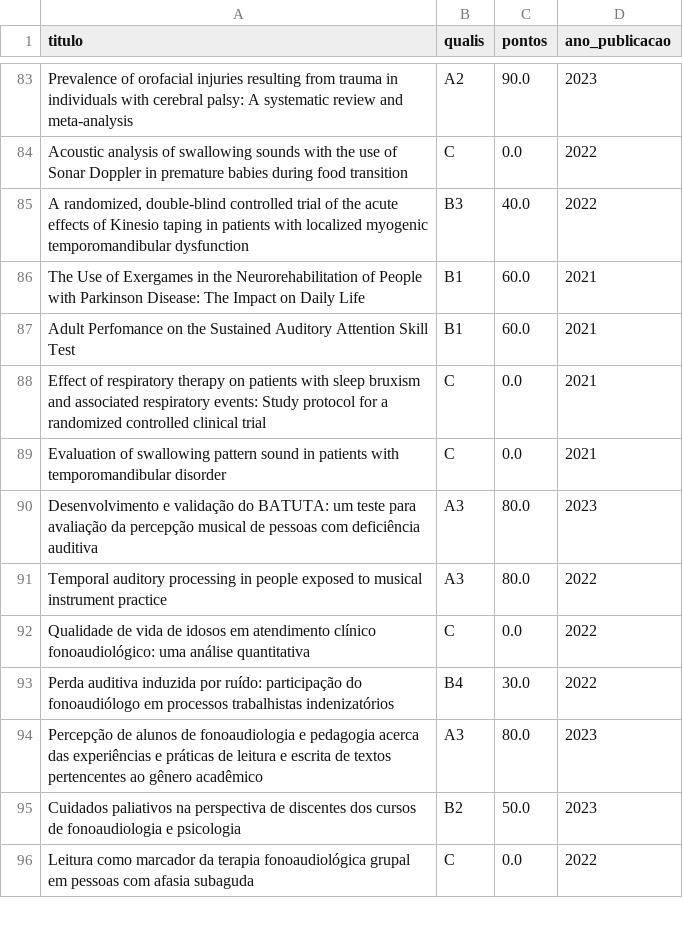
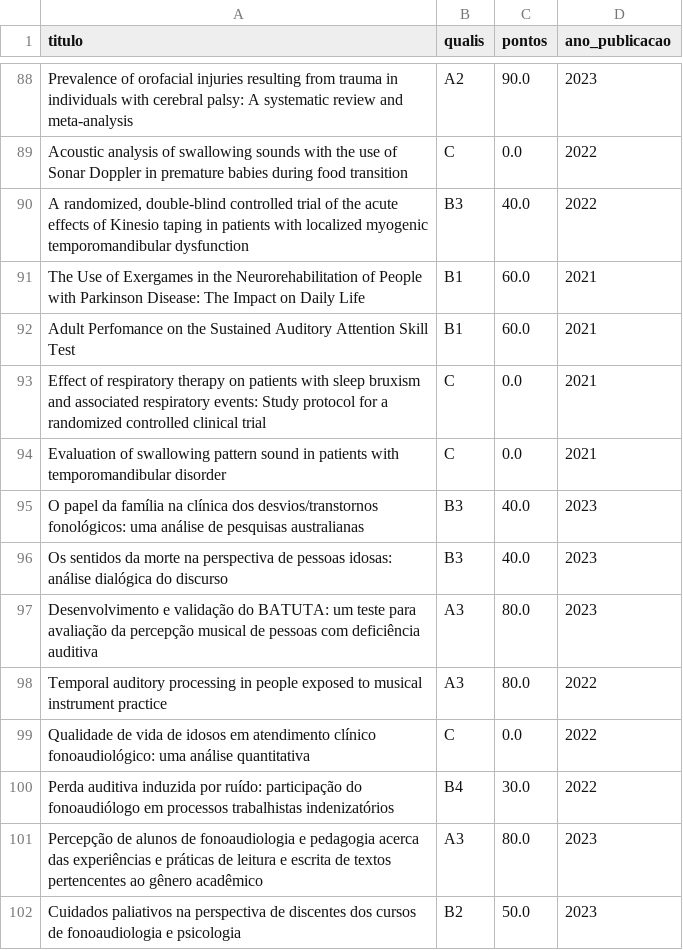
Before and after one commit to cristianomaraujo/dashboard_ppgsch, a CSV file: total_ppgsch.csv, drawn as a sheet; only a part is shown, gaps mark what is left out; the shorter side is filled out with more unchanged rows; the diff covers the shown part only.

```diff
--- a/total_ppgsch.csv
+++ b/total_ppgsch.csv
@@ -89,2 +94,4 @@ Effect of respiratory therapy on patients with sleep bruxism and associated resp
 Evaluation of swallowing pattern sound in patients with temporomandibular disorder,C,0.0,2021
+O papel da família na clínica dos desvios/transtornos fonológicos: uma análise de pesquisas australianas,B3,40.0,2023
+Os sentidos da morte na perspectiva de pessoas idosas: análise dialógica do discurso,B3,40.0,2023
 Desenvolvimento e validação do BATUTA: um teste para avaliação da percepção musical de pessoas com deficiência auditiva,A3,80.0,2023
```
Also changed, not shown: 11 added rows and 1 moved row elsewhere in this file.
